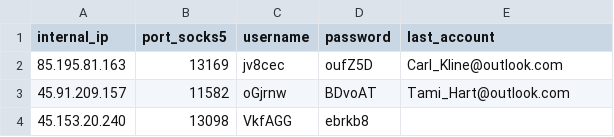
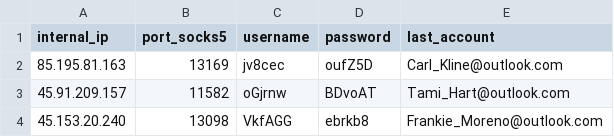
Before and after one commit to NETkuz42/my_parsing_common, a CSV file: data/proxys/proxys.csv, drawn as a sheet.

```diff
--- a/data/proxys/proxys.csv
+++ b/data/proxys/proxys.csv
@@ -3,2 +3,2 @@ internal_ip;port_socks5;username;password;last_account
 45.91.209.157;11582;oGjrnw;BDvoAT;Tami_Hart@outlook.com
-45.153.20.240;13098;VkfAGG;ebrkb8
+45.153.20.240;13098;VkfAGG;ebrkb8;Frankie_Moreno@outlook.com
```
Also changed, not shown: 4 other files.
